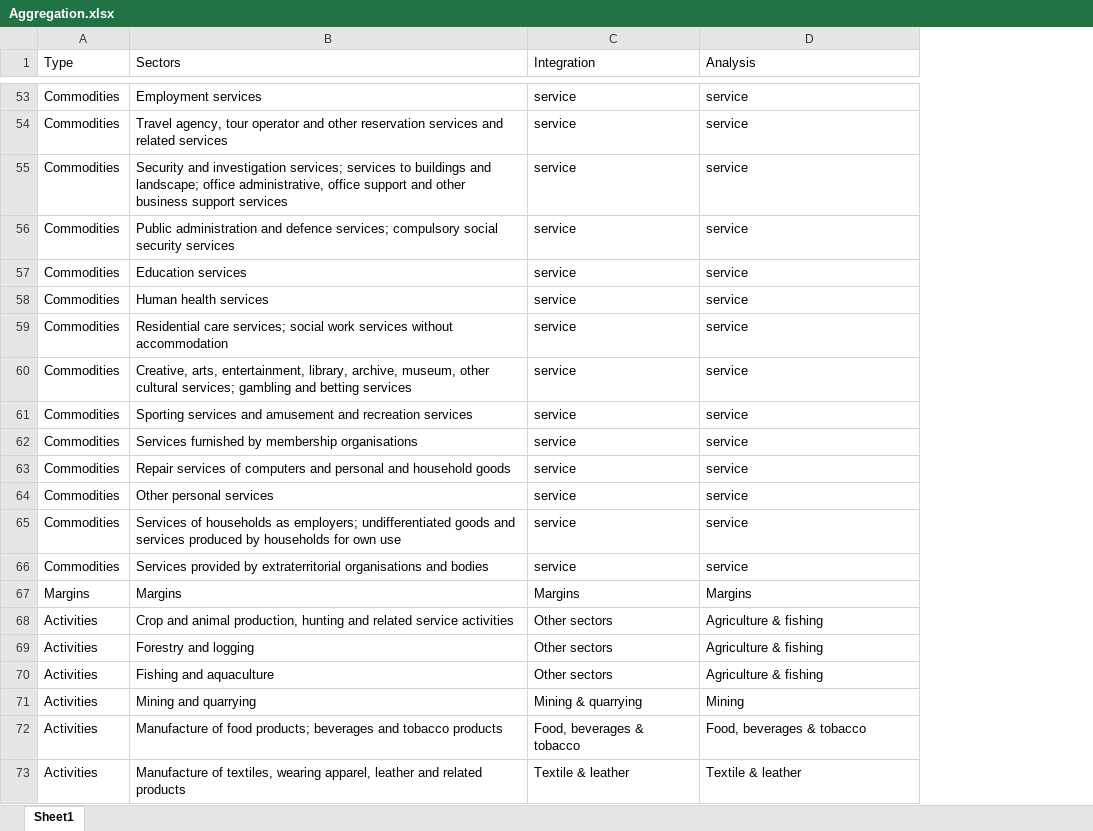
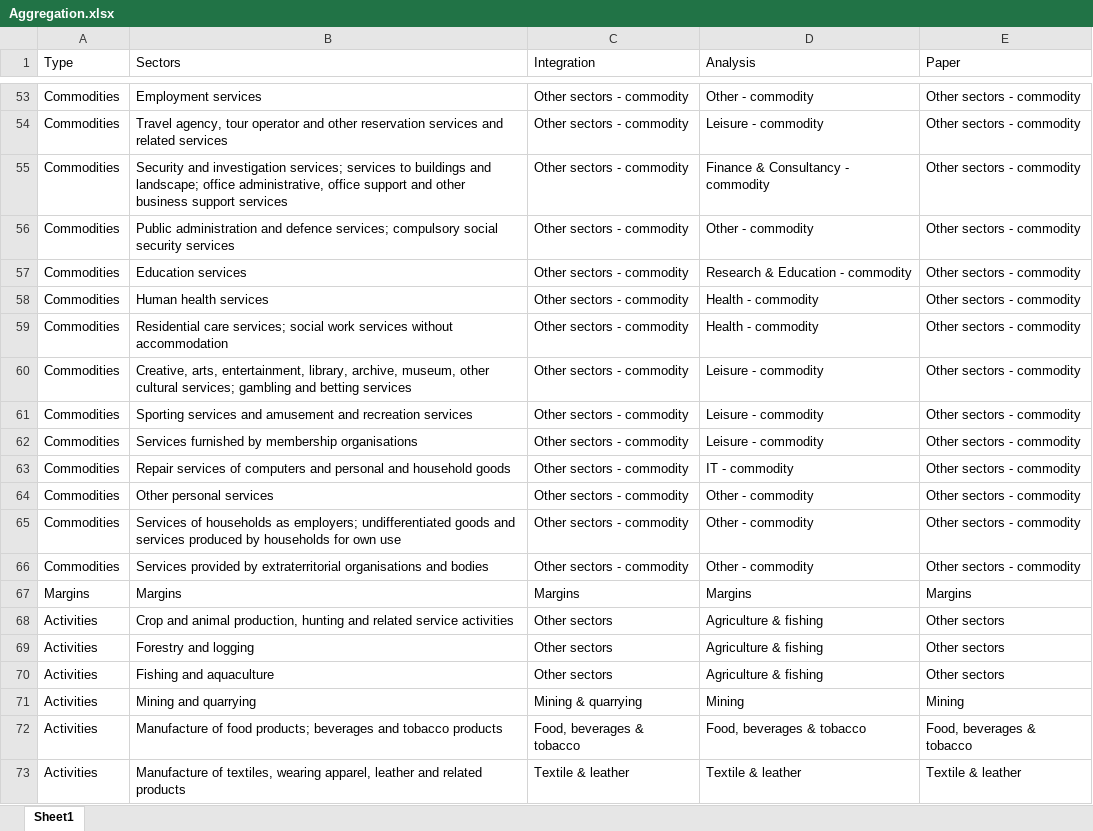
Before and after one commit to nigolred/COVID-19_Impact_on_Italian_GDP, an Excel workbook: Database/Aggregation.xlsx, sheet Sheet1, drawn as a sheet; only a part is shown, gaps mark what is left out; values as stored, in another font and other column widths than the file's, no borders; the diff covers the shown part only; the diff names each change by its address in the sheet, - before the commit and + after, or states it on an @@ line.

Commit message:
Paper aggregation results

```diff
--- a/Database/Aggregation.xlsx (sheet Sheet1)
+++ b/Database/Aggregation.xlsx (sheet Sheet1)
+column E (Paper), rows 53-73: Other sectors - commodity | Other sectors - commodity | Other sectors - commodity | Other sectors - commodity | Other sectors - commodity | Other sectors - commodity | Other sectors - commodity | Other sectors - commodity | Other sectors - commodity | Other sectors - commodity | Other sectors - commodity | Other sectors - commodity | Other sectors - commodity | Other sectors - commodity | Margins | Other sectors | Other sectors | Other sectors | Mining | Food, beverages & tobacco | Textile & leather
-C53:C66 (Integration): service
+C53:C66 (Integration): Other sectors - commodity
-D53 (Analysis): service
+D53 (Analysis): Other - commodity
-D54 (Analysis): service
+D54 (Analysis): Leisure - commodity
-D55 (Analysis): service
+D55 (Analysis): Finance & Consultancy - commodity
-D56 (Analysis): service
+D56 (Analysis): Other - commodity
-D57 (Analysis): service
+D57 (Analysis): Research & Education - commodity
-D58:D59 (Analysis): service
+D58:D59 (Analysis): Health - commodity
-D60:D62 (Analysis): service
+D60:D62 (Analysis): Leisure - commodity
-D63 (Analysis): service
+D63 (Analysis): IT - commodity
-D64:D66 (Analysis): service
+D64:D66 (Analysis): Other - commodity
```
Also changed, not shown: 102 edited cells elsewhere in this sheet, Database/Italy_2014_SUT.xlsx, Database/Italy_2015_SUT.xlsx, 16 other files.
